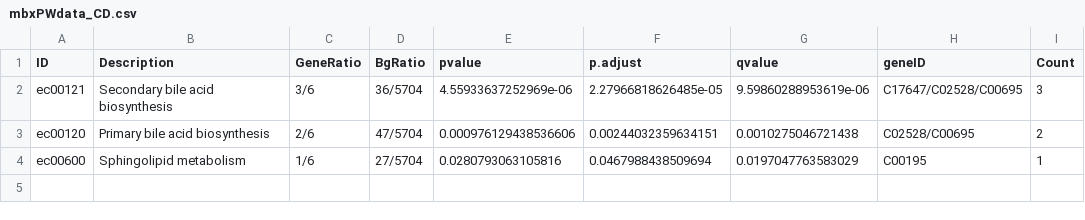
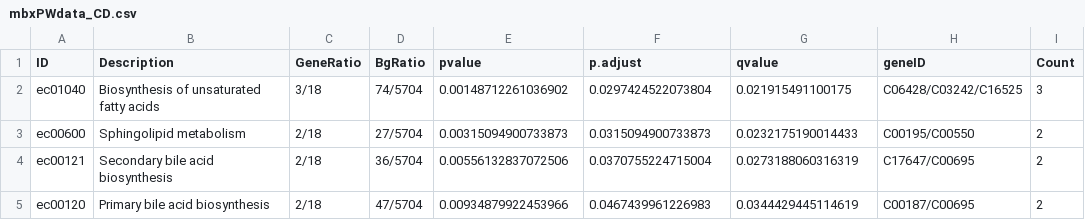
Before and after one commit to AmauryPelzer/IBD-Multi-omics, a CSV file: pathway_analysis/output/mbxPWdata_CD.csv, drawn as a sheet.

```diff
--- a/pathway_analysis/output/mbxPWdata_CD.csv
+++ b/pathway_analysis/output/mbxPWdata_CD.csv
@@ -1,4 +1,5 @@
 "ID","Description","GeneRatio","BgRatio","pvalue","p.adjust","qvalue","geneID","Count"
-"ec00121","Secondary bile acid biosynthesis","3/6","36/5704",4.55933637252969e-06,2.27966818626485e-05,9.59860288953619e-06,"C17647/C02528/C00695",3
-"ec00120","Primary bile acid biosynthesis","2/6","47/5704",0.000976129438536606,0.00244032359634151,0.0010275046721438,"C02528/C00695",2
-"ec00600","Sphingolipid metabolism","1/6","27/5704",0.0280793063105816,0.0467988438509694,0.0197047763583029,"C00195",1
+"ec01040","Biosynthesis of unsaturated fatty acids","3/18","74/5704",0.00148712261036902,0.0297424522073804,0.021915491100175,"C06428/C03242/C16525",3
+"ec00600","Sphingolipid metabolism","2/18","27/5704",0.00315094900733873,0.0315094900733873,0.0232175190014433,"C00195/C00550",2
+"ec00121","Secondary bile acid biosynthesis","2/18","36/5704",0.00556132837072506,0.0370755224715004,0.0273188060316319,"C17647/C00695",2
+"ec00120","Primary bile acid biosynthesis","2/18","47/5704",0.00934879922453966,0.0467439961226983,0.0344429445114619,"C00187/C00695",2
```
Also changed, not shown: pathway_analysis/output/mbxPWdata_UC.csv, preprocessing/output/HMDB.csv, 7 other files.
